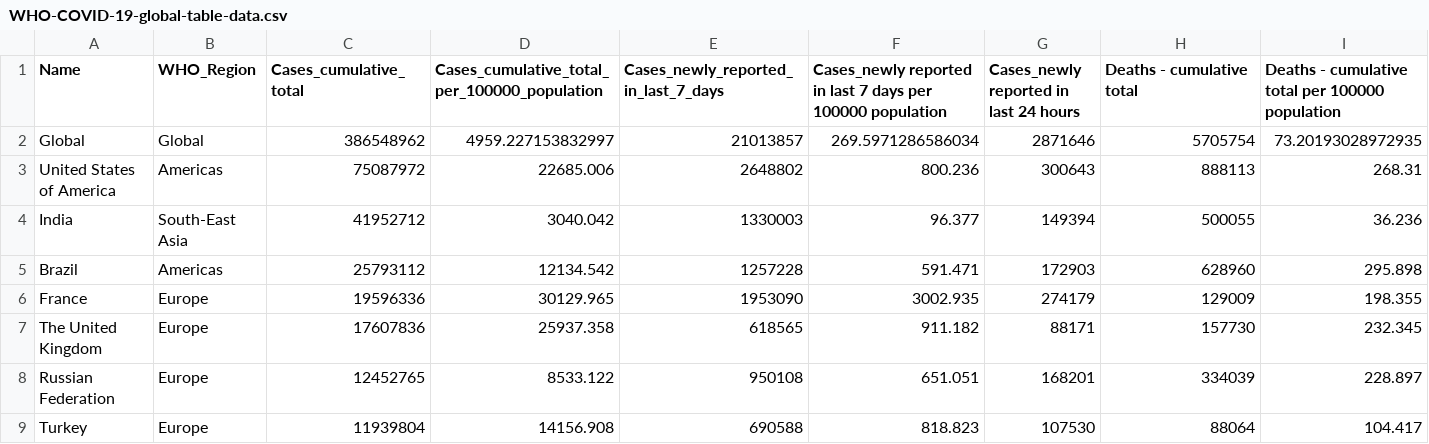
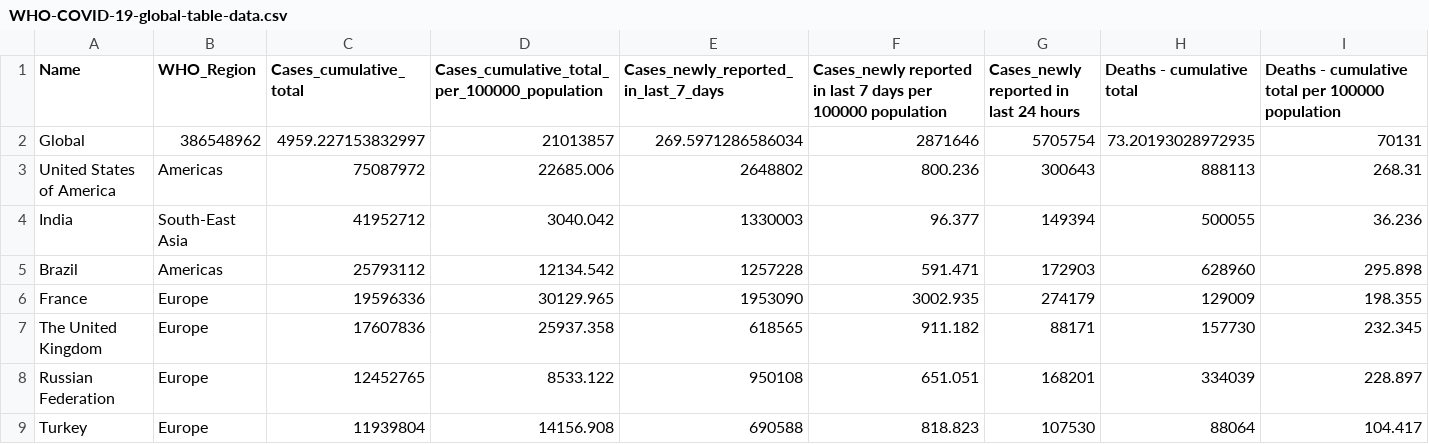
Before and after one commit to nliampisan/CovidDataset, a CSV file: WHO-COVID-19-global-table-data.csv, drawn as a sheet; only a part is shown; the diff covers the shown part only; the diff names each change by its address in the sheet, - before the commit and + after, or states it on an @@ line.

Commit message:
Update WHO-COVID-19-global-table-data.csv

```diff
--- a/WHO-COVID-19-global-table-data.csv
+++ b/WHO-COVID-19-global-table-data.csv
-B2 (WHO_Region): Global
+B2 (WHO_Region): 386548962
-C2 (Cases_cumulative_total): 386548962
+C2 (Cases_cumulative_total): 4959.227153832997
-D2: 4959.227153832997
+D2: 21013857
-E2: 21013857
+E2: 269.5971286586034
-F2: 269.5971286586034
+F2: 2871646
-G2: 2871646
+G2: 5705754
-H2 (Deaths - cumulative total): 5705754
+H2 (Deaths - cumulative total): 73.20193028972935
-I2: 73.20193028972935
+I2: 70131
```
Also changed, not shown: 3 edited cells elsewhere in this file.
